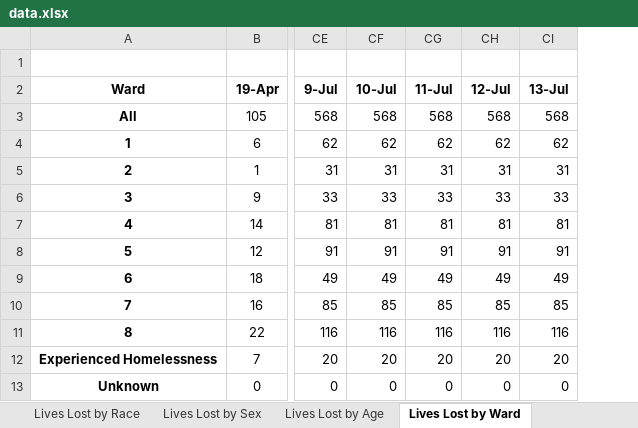
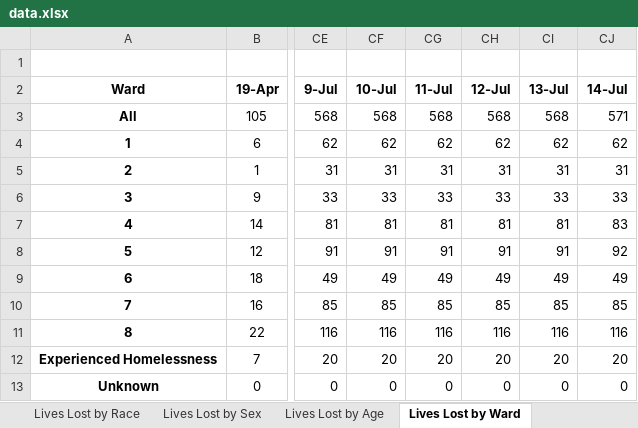
Before and after one commit to d4bl/COVID19_tracker_data_extraction, an Excel workbook: workflow/python/work/WashingtonDC/data.xlsx, sheet Lives Lost by Ward, drawn as a sheet; only a part is shown, gaps mark what is left out; values as stored, in another font and other column widths than the file's, no borders; the diff names each change by its address in the sheet, - before the commit and + after, or states it on an @@ line.

```diff
--- a/workflow/python/work/WashingtonDC/data.xlsx (sheet Lives Lost by Ward)
+++ b/workflow/python/work/WashingtonDC/data.xlsx (sheet Lives Lost by Ward)
+column CJ (14-Jul), rows 3-13: 571 | 62 | 31 | 33 | 83 | 92 | 49 | 85 | 116 | 20 | 0
```
Also changed, not shown: sheet Community Cases Tested By OCME, sheet Lives Lost by Sex, sheet Lives Lost by Race, sheet Lives Lost by Age, sheet Total Cases by Ward, sheet Total Cases by Race, 1 more sheet, charts or pictures, 3 other files.
